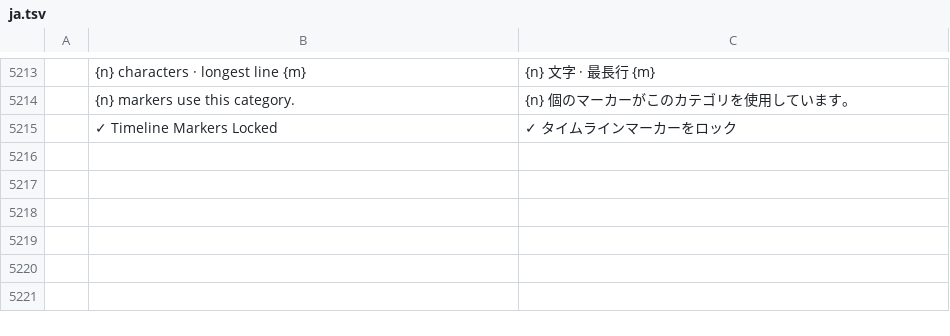
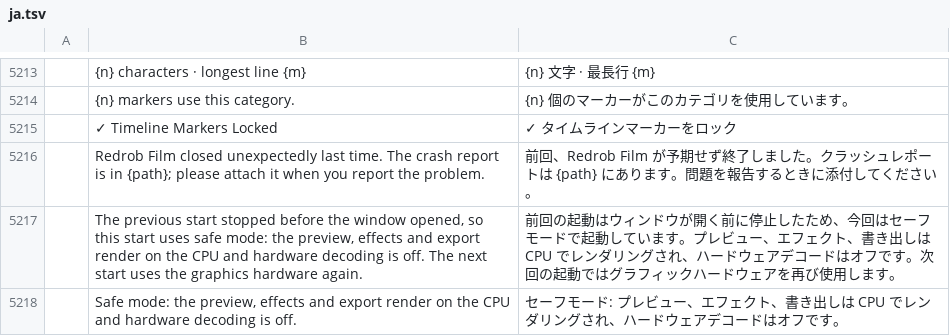
Before and after one commit to redrob-labs/redrob-film, a TSV file: crates/ui-egui/src/i18n/ja.tsv, drawn as a sheet; only a part is shown, gaps mark what is left out; the diff names each change by its address in the sheet, - before the commit and + after, or states it on an @@ line.

Commit message:
fix(start-up): choose the GPU adapter ourselves, safe mode, crash reports (G4)
- graphics.rs (now on every OS): an adapter selector that takes the best
  adapter able to present to the window (discrete, integrated, virtual,
  other, software; GL last within a kind), logs every adapter and the
  reason, and fails with a readable message instead of wgpu's; the device
  limits asked for are clamped to what the adapter reports, so an older GPU
  no longer fails request_device and ends the start.
- --safe-mode / REDROB_FILM_SAFE_MODE=1, and automatically after a start
  that died before its window opened (a "starting" mark in the log folder):
  software adapter first, DirectX 12 alone on Windows (no Vulkan / GL driver
  loaded: igvk64.dll, atio6axx.dll), CPU compositing, CPU export, no
  hardware decoders.
- crash reports now carry the OS version and the GPU adapter; the next start
  shows where the last report is (start notice window), a clean exit
  forgets a panic that was caught and shown.
- GPU export: a GpuCompositor that panics while building its pipelines
  (FXC, #1458) sends exports to the CPU instead of ending the export.
- i18n: the three start notice strings in es, fr, ja, zh-cn (de, pt-br, ru,
  uk are menu-only catalogs; their tests reject other entries).

```diff
--- a/crates/ui-egui/src/i18n/ja.tsv
+++ b/crates/ui-egui/src/i18n/ja.tsv
+row 5216:  | Redrob Film closed unexpectedly last time. The crash report is in {path}; please attach it when you report the problem. | 前回、Redrob Film が予期せず終了しました。クラッシュレポートは {path} にあります。問題を報告するときに添付してください。
+row 5217:  | The previous start stopped before the window opened, so this start uses safe mode: the preview, effects and export render on the CPU and hardware decoding is off. The next start uses the graphics hardware again. | 前回の起動はウィンドウが開く前に停止したため、今回はセーフモードで起動しています。プレビュー、エフェクト、書き出しは CPU でレンダリングされ、ハードウェアデコードはオフです。次回の起動ではグラフィックハードウェアを再び使用します。
+row 5218:  | Safe mode: the preview, effects and export render on the CPU and hardware decoding is off. | セーフモード: プレビュー、エフェクト、書き出しは CPU でレンダリングされ、ハードウェアデコードはオフです。
```
Also changed, not shown: crates/ui-egui/src/i18n/es.tsv, crates/ui-egui/src/i18n/fr.tsv, 7 other files.
